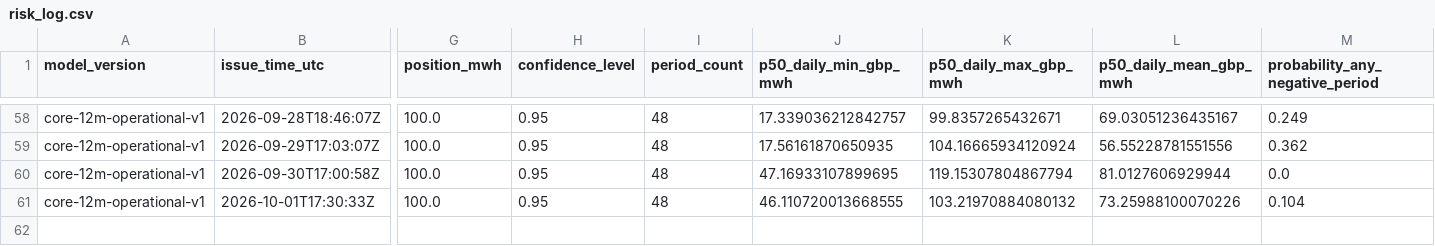
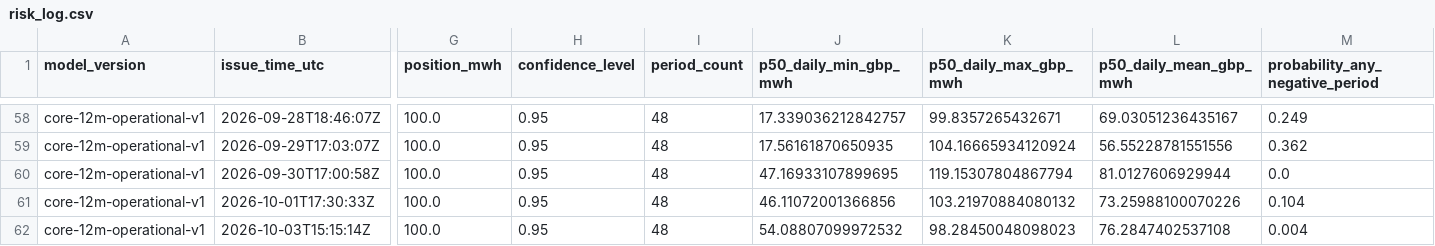
Before and after one commit to Evanssdas/GB-Platform-2, a CSV file: live/risk_log.csv, drawn as a sheet; only a part is shown, gaps mark what is left out; rows hold the shown columns only; the diff names each change by its address in the sheet, - before the commit and + after, or states it on an @@ line.

```diff
--- a/live/risk_log.csv
+++ b/live/risk_log.csv
-J61 (p50_daily_min_gbp_mwh): 46.110720013668555
+J61 (p50_daily_min_gbp_mwh): 46.11072001366856
+row 62: core-12m-operational-v1 | 2026-10-03T15:15:14Z | 100.0 | 0.95 | 48 | 54.08807099972532 | 98.28450048098023 | 76.2847402537108 | 0.004
```
Also changed, not shown: logs/daily_summary.csv, logs/forecast_history.csv, 17 other files.
